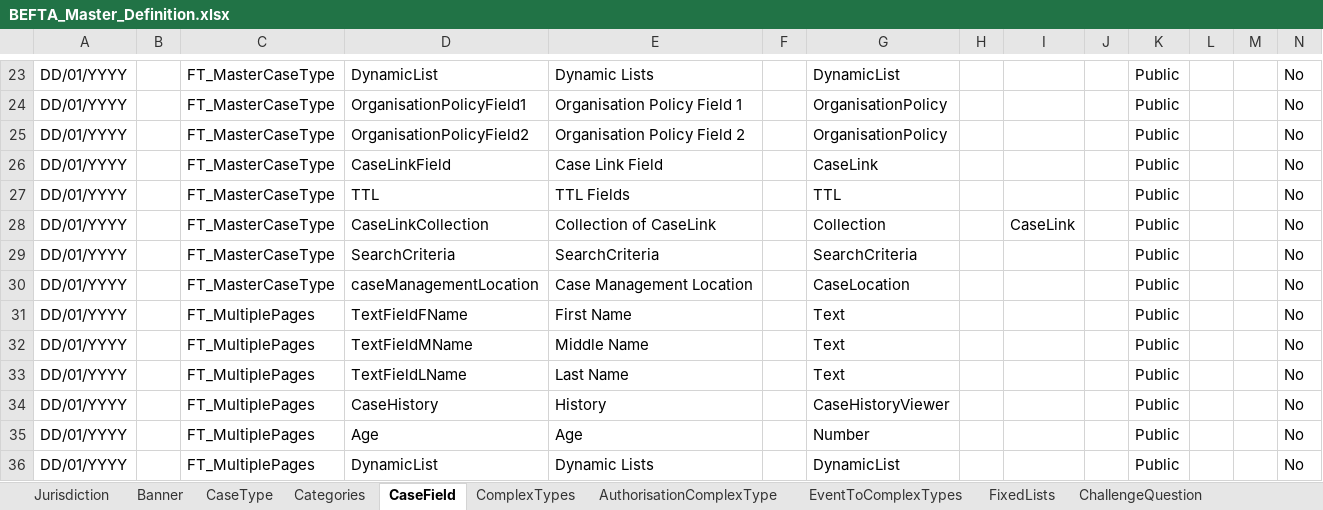
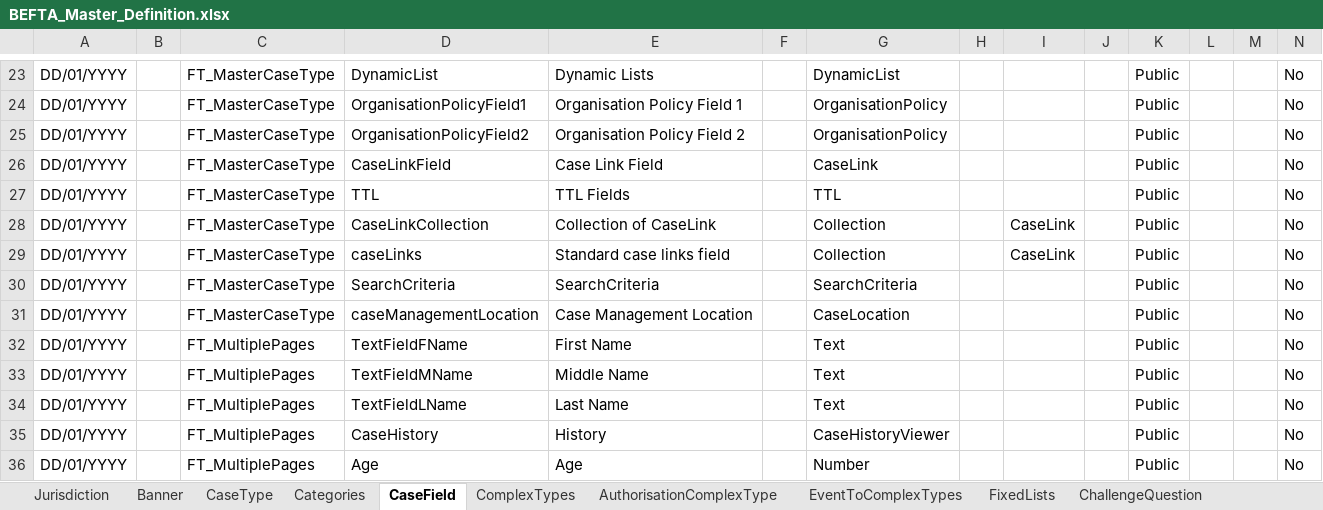
Before and after one commit to hmcts/ccd-test-definitions, an Excel workbook: src/main/resources/uk/gov/hmcts/ccd/test_definitions/excel/BEFTA_Master_Definition.xlsx, sheet CaseField, drawn as a sheet; only a part is shown, gaps mark what is left out; the shorter side is filled out with more unchanged rows; values as stored, in another font and other column widths than the file's, no borders; table styles not drawn; rows hold the shown columns only; the diff names each change by its address in the sheet, - before the commit and + after, or states it on an @@ line.

Commit message:
RDM-12806 add standard case links field
   [RDM-12806](https://tools.hmcts.net/jira/browse/RDM-12806)

Add the standard case links field to `FT_MasterCaseType`.

```diff
--- a/src/main/resources/uk/gov/hmcts/ccd/test_definitions/excel/BEFTA_Master_Definition.xlsx (sheet CaseField)
+++ b/src/main/resources/uk/gov/hmcts/ccd/test_definitions/excel/BEFTA_Master_Definition.xlsx (sheet CaseField)
+row 29: DD/01/YYYY |  | FT_MasterCaseType | caseLinks | Standard case links field |  | Collection |  | CaseLink |  | Public |  |  | No
```
Also changed, not shown: sheet CaseEventToFields, sheet AuthorisationCaseField, 3 other files.
